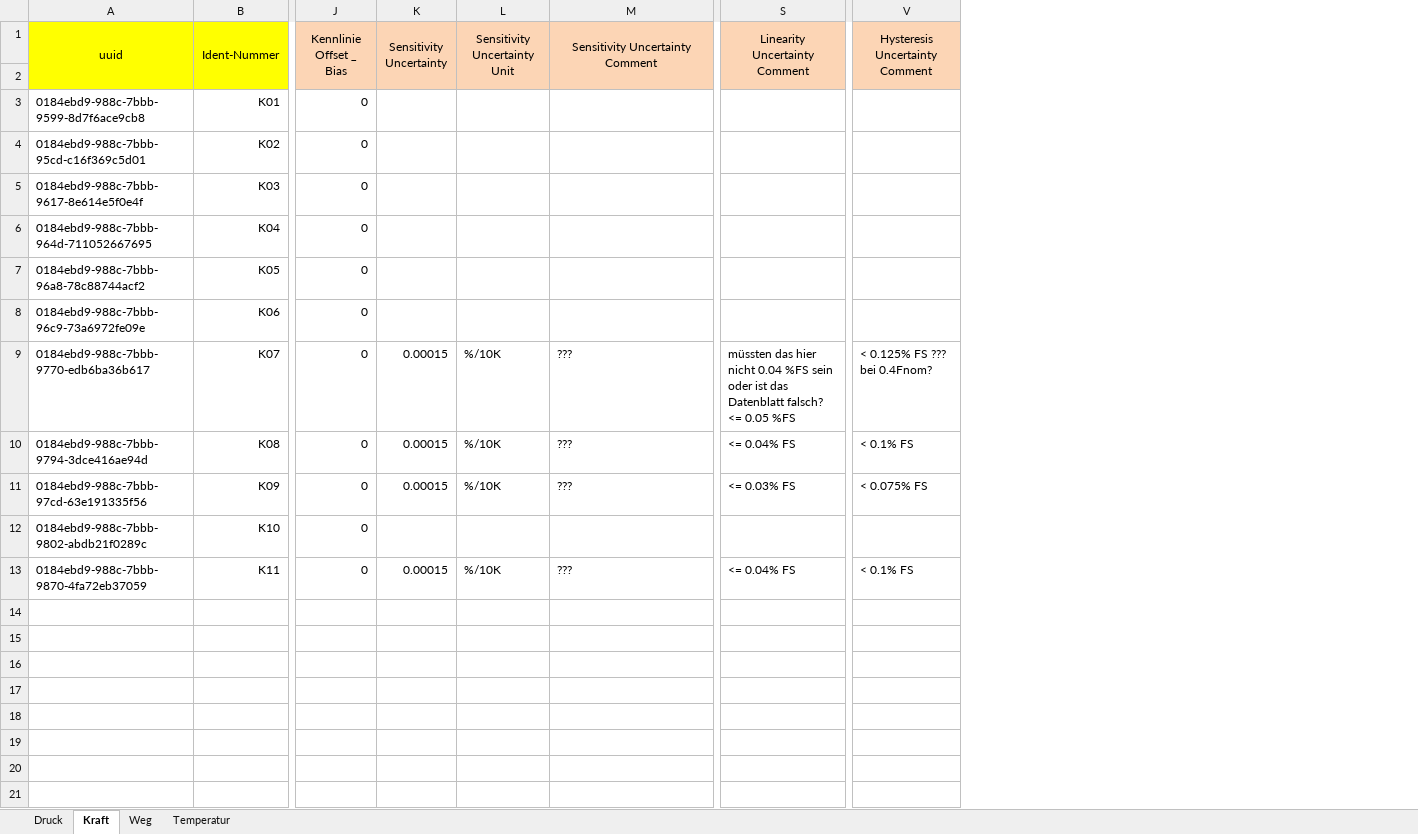
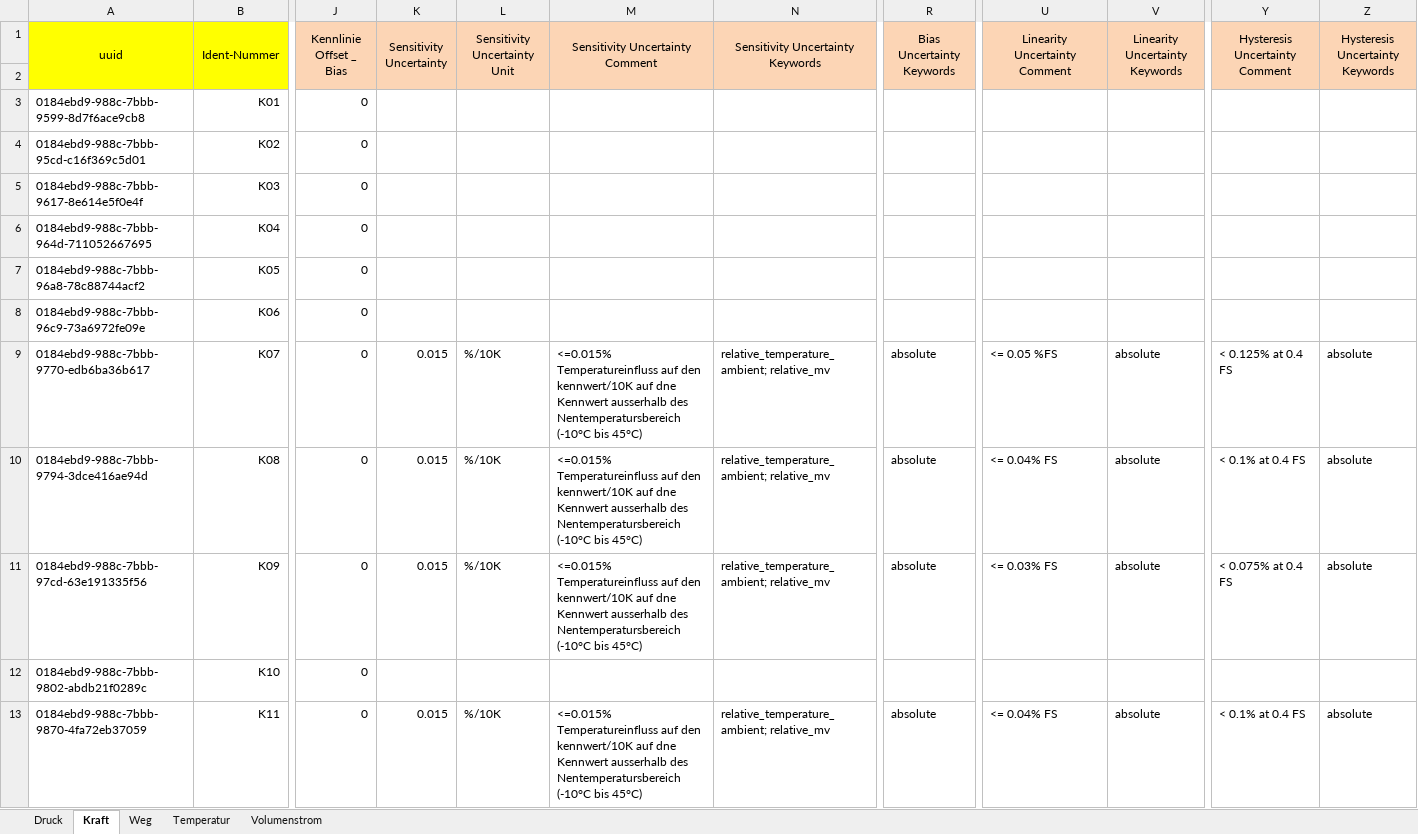
Before and after one commit to test123-all/hydropulser-database-scripts, an Excel workbook: sensor_table_EXAMPLE.xlsx, sheet Kraft, drawn as a sheet; only a part is shown, gaps mark what is left out; values as stored, in another font and other column widths than the file's, no borders; charts and pictures not drawn; addresses are those after the commit; the diff names each change by its address in the sheet, - before the commit and + after, or states it on an @@ line.

Commit message:
Add a 'Volumenstrom' sheet to the sensor tables

```diff
--- a/sensor_table_EXAMPLE.xlsx (sheet Kraft)
+++ b/sensor_table_EXAMPLE.xlsx (sheet Kraft)
+sheet tab: Volumenstrom
+column N (Sensitivity Uncertainty Keywords), rows 9-13: relative_temperature_ambient; relative_mv | relative_temperature_ambient; relative_mv | relative_temperature_ambient; relative_mv |  | relative_temperature_ambient; relative_mv
+column R (Bias Uncertainty Keywords), rows 9-13: absolute | absolute | absolute |  | absolute
+column V (Linearity Uncertainty Keywords), rows 9-13: absolute | absolute | absolute |  | absolute
+column Z (Hysteresis Uncertainty Keywords), rows 9-13: absolute | absolute | absolute |  | absolute
-K9:K11 (Sensitivity Uncertainty): 0.00015
+K9:K11 (Sensitivity Uncertainty): 0.015
-M9:M11 (Sensitivity Uncertainty Comment): ???
+M9:M11 (Sensitivity Uncertainty Comment): <=0.015% Temperatureinfluss auf den kennwert/10K auf dne Kennwert ausserhalb des Nentemperatursbereich (-10°C bis 45°C)
-U9 (Linearity Uncertainty Comment): müssten das hier nicht 0.04 %FS sein oder ist das Datenblatt falsch? <= 0.05…
+U9 (Linearity Uncertainty Comment): <= 0.05…
-Y9 (Hysteresis Uncertainty Comment): < 0.125% FS ??? bei 0.4Fnom?
+Y9 (Hysteresis Uncertainty Comment): < 0.125% at 0.4 FS
-Y10 (Hysteresis Uncertainty Comment): < 0.1% FS
+Y10 (Hysteresis Uncertainty Comment): < 0.1% at 0.4 FS
-Y11 (Hysteresis Uncertainty Comment): < 0.075% FS
+Y11 (Hysteresis Uncertainty Comment): < 0.075% at 0.4 FS
-K13 (Sensitivity Uncertainty): 0.00015
+K13 (Sensitivity Uncertainty): 0.015
-M13 (Sensitivity Uncertainty Comment): ???
+M13 (Sensitivity Uncertainty Comment): <=0.015% Temperatureinfluss auf den kennwert/10K auf dne Kennwert ausserhalb des Nentemperatursbereich (-10°C bis 45°C)
-Y13 (Hysteresis Uncertainty Comment): < 0.1% FS
+Y13 (Hysteresis Uncertainty Comment): < 0.1% at 0.4 FS
```
Also changed, not shown: sheet Druck, sheet Temperatur, sheet Weg, formulas that keep their value, charts or pictures, sensor_table.xlsx.
